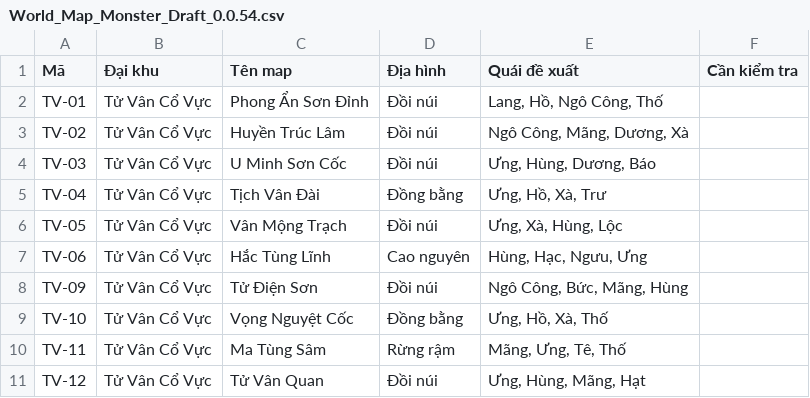
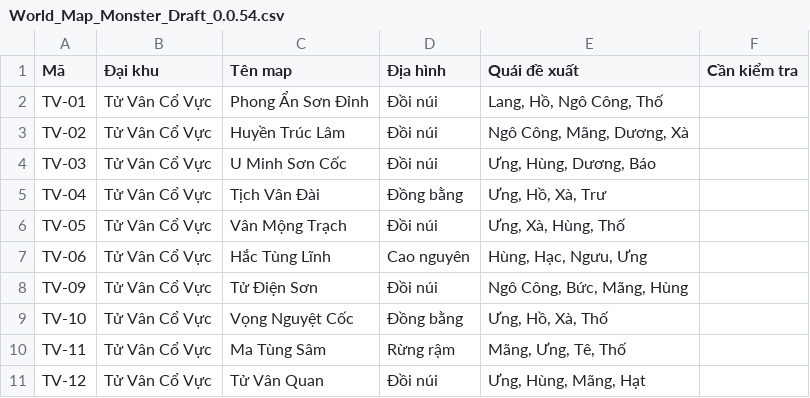
Before and after one commit to lavievn/IdleGame, a CSV file: Docs/World_Map_Monster_Draft_0.0.54.csv, drawn as a sheet; only a part is shown.

Commit message:
docs(0.0.54): align TV-05 monster candidates with mountain habitat

```diff
--- a/Docs/World_Map_Monster_Draft_0.0.54.csv
+++ b/Docs/World_Map_Monster_Draft_0.0.54.csv
@@ -5,3 +5,3 @@ TV-03,Tử Vân Cổ Vực,U Minh Sơn Cốc,Đồi núi,"Ưng, Hùng, Dương,
 TV-04,Tử Vân Cổ Vực,Tịch Vân Đài,Đồng bằng,"Ưng, Hồ, Xà, Trư",
-TV-05,Tử Vân Cổ Vực,Vân Mộng Trạch,Đồi núi,"Ưng, Xà, Hùng, Lộc",
+TV-05,Tử Vân Cổ Vực,Vân Mộng Trạch,Đồi núi,"Ưng, Xà, Hùng, Thố",
 TV-06,Tử Vân Cổ Vực,Hắc Tùng Lĩnh,Cao nguyên,"Hùng, Hạc, Ngưu, Ưng",
```
